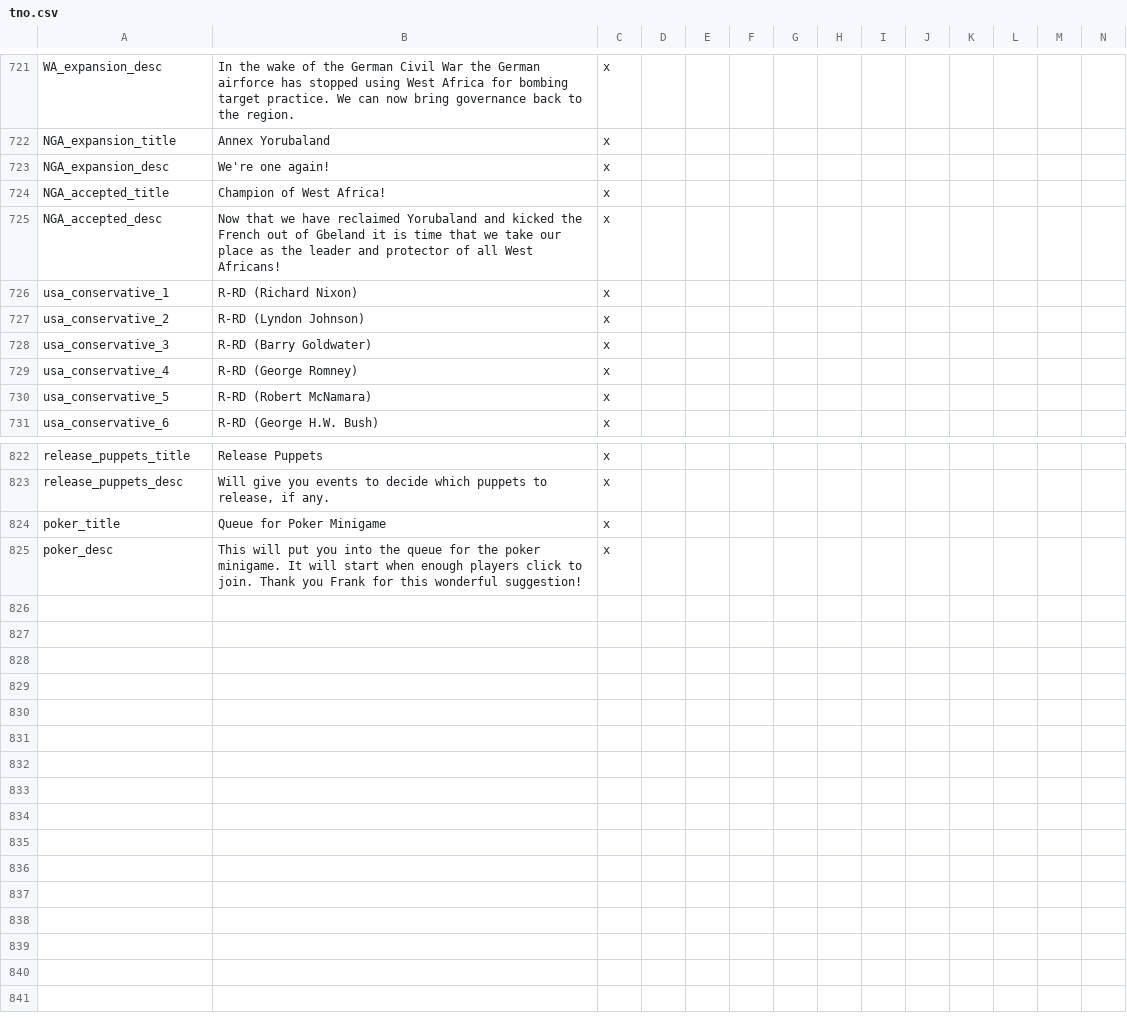
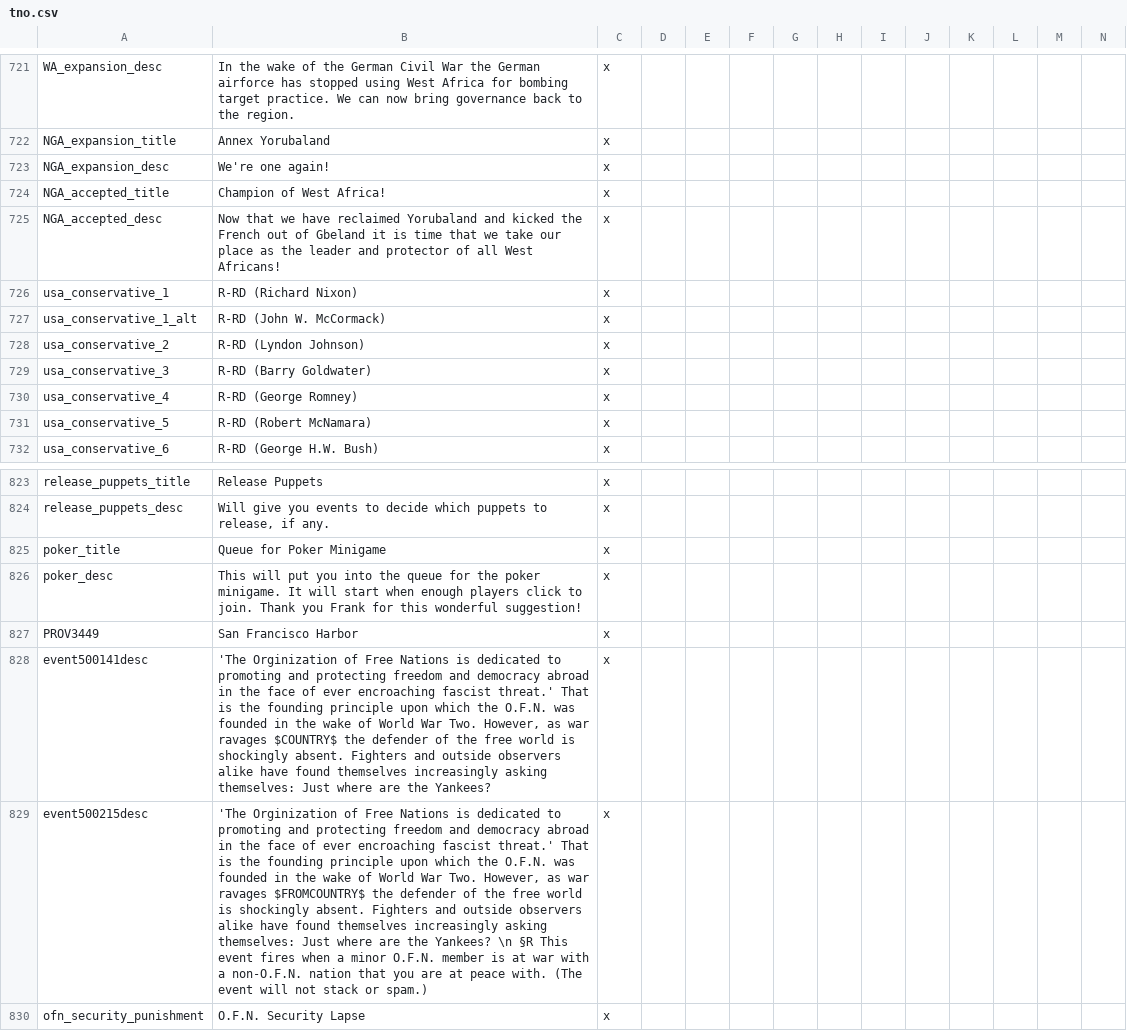
Before and after one commit to codingfan786/Vic2-TNO, a CSV file: TNO/localisation/tno.csv, drawn as a sheet; only a part is shown, gaps mark what is left out; rows hold the shown columns only; the diff names each change by its address in the sheet, - before the commit and + after, or states it on an @@ line.

```diff
--- a/TNO/localisation/tno.csv
+++ b/TNO/localisation/tno.csv
+row 727: usa_conservative_1_alt | R-RD (John W. McCormack) | x
+row 827: PROV3449 | San Francisco Harbor | x
+row 828: event500141desc | 'The Orginization of Free Nations is dedicated to promoting and protecting freedom and democracy abroad in the face of ever encroaching fascist threat.' That is the founding principle upon which the O.F.N. was founded in the wake of World War Two. However, as war ravages $COUNTRY$ the defender of the free world is shockingly absent. Fighters and outside observers alike have found themselves increasingly asking themselves: Just where are the Yankees? | x
+row 829: event500215desc | 'The Orginization of Free Nations is dedicated to promoting and protecting freedom and democracy abroad in the face of ever encroaching fascist threat.' That is the founding principle upon which the O.F.N. was founded in the wake of World War Two. However, as war ravages $FROMCOUNTRY$ the defender of the free world is shockingly absent. Fighters and outside observers alike have found themselves increasingly asking themselves: Just where are the Yankees? \n §R This event fires when a minor O.F.N. member is at war with a non-O.F.N. nation that you are at peace with. (The event will not stack or spam.) | x
+row 830: ofn_security_punishment | O.F.N. Security Lapse | x
```
Also changed, not shown: TNO/map/definition.csv, 30 other files.
